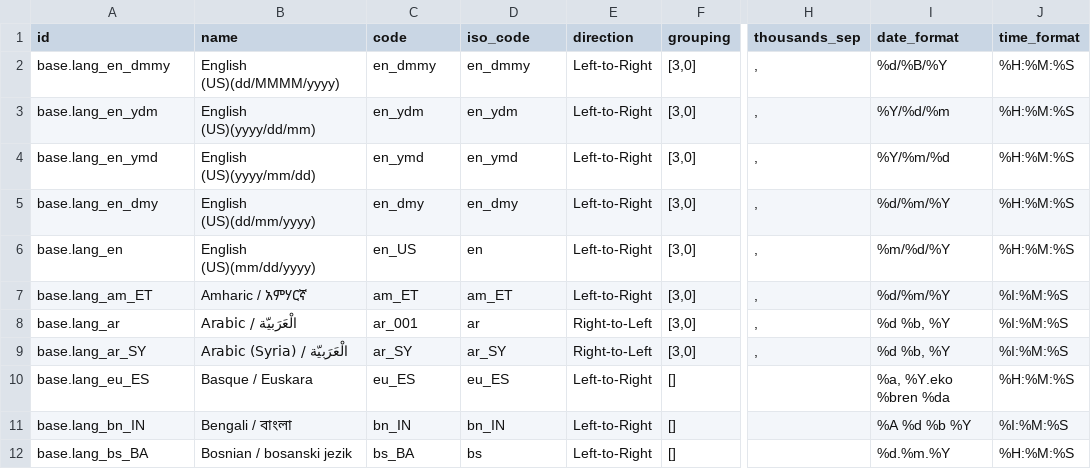
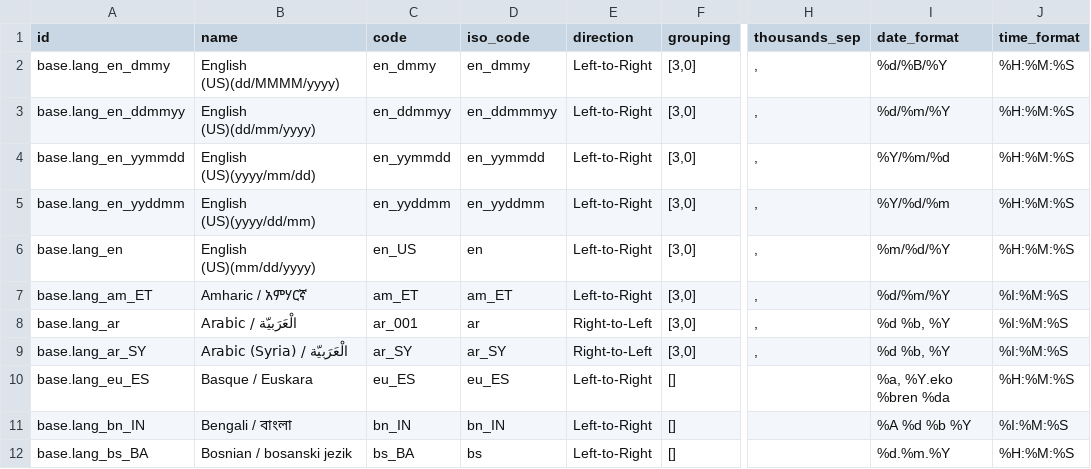
Before and after one commit to kaungmyatsoekms/hms-1, a CSV file: hms/data/res.lang.csv, drawn as a sheet; only a part is shown, gaps mark what is left out; the diff names each change by its address in the sheet, - before the commit and + after, or states it on an @@ line.

```diff
--- a/hms/data/res.lang.csv
+++ b/hms/data/res.lang.csv
-A3 (id): base.lang_en_ydm
+A3 (id): base.lang_en_ddmmyy
-B3 (name): English (US)(yyyy/dd/mm)
+B3 (name): English (US)(dd/mm/yyyy)
-C3 (code): en_ydm
+C3 (code): en_ddmmyy
-D3 (iso_code): en_ydm
+D3 (iso_code): en_ddmmmyy
-I3 (date_format): %Y/%d/%m
+I3 (date_format): %d/%m/%Y
-A4 (id): base.lang_en_ymd
+A4 (id): base.lang_en_yymmdd
-C4 (code): en_ymd
+C4 (code): en_yymmdd
-D4 (iso_code): en_ymd
+D4 (iso_code): en_yymmdd
-A5 (id): base.lang_en_dmy
+A5 (id): base.lang_en_yyddmm
-B5 (name): English (US)(dd/mm/yyyy)
+B5 (name): English (US)(yyyy/dd/mm)
-C5 (code): en_dmy
+C5 (code): en_yyddmm
-D5 (iso_code): en_dmy
+D5 (iso_code): en_yyddmm
-I5 (date_format): %d/%m/%Y
+I5 (date_format): %Y/%d/%m
```
Also changed, not shown: 17 other files.
